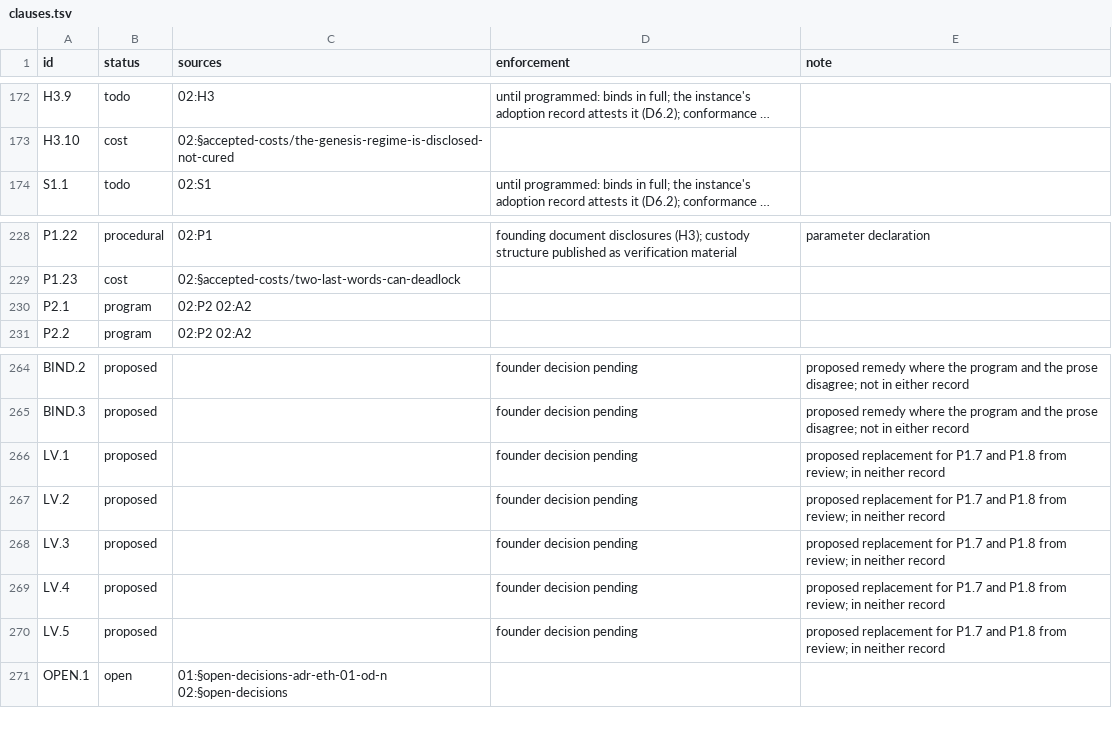
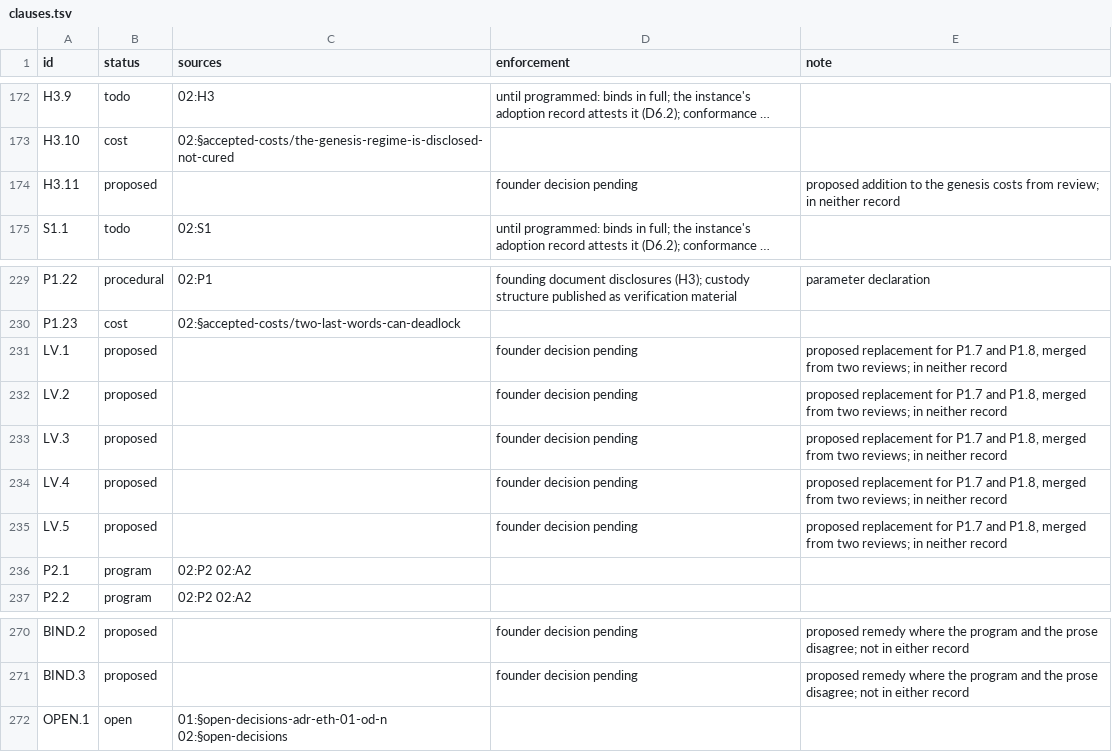
Before and after one commit to meta-agentic/meta-ethics, a TSV file: constitution/clauses.tsv, drawn as a sheet; only a part is shown, gaps mark what is left out; long unchanged cells end in …; removed rows and columns are numbered as before the commit, all else as after; the diff names each change by its address in the sheet, - before the commit and + after, or states it on an @@ line.

```diff
--- a/constitution/clauses.tsv
+++ b/constitution/clauses.tsv
+row 174: H3.11 | proposed |  | founder decision pending | proposed addition to the genesis costs from review; in neither record
+row 231: LV.1 | proposed |  | founder decision pending | proposed replacement for P1.7 and P1.8, merged from two reviews; in neither record
+row 232: LV.2 | proposed |  | founder decision pending | proposed replacement for P1.7 and P1.8, merged from two reviews; in neither record
+row 233: LV.3 | proposed |  | founder decision pending | proposed replacement for P1.7 and P1.8, merged from two reviews; in neither record
+row 234: LV.4 | proposed |  | founder decision pending | proposed replacement for P1.7 and P1.8, merged from two reviews; in neither record
+row 235: LV.5 | proposed |  | founder decision pending | proposed replacement for P1.7 and P1.8, merged from two reviews; in neither record
-row 266: LV.1 | proposed |  | founder decision pending | proposed replacement for P1.7 and P1.8 from review; in neither record
-row 267: LV.2 | proposed |  | founder decision pending | proposed replacement for P1.7 and P1.8 from review; in neither record
-row 268: LV.3 | proposed |  | founder decision pending | proposed replacement for P1.7 and P1.8 from review; in neither record
-row 269: LV.4 | proposed |  | founder decision pending | proposed replacement for P1.7 and P1.8 from review; in neither record
-row 270: LV.5 | proposed |  | founder decision pending | proposed replacement for P1.7 and P1.8 from review; in neither record
```
Also changed, not shown: constitution/tools/mutants-allowed.tsv, constitution/vocabulary.tsv, 7 other files.
